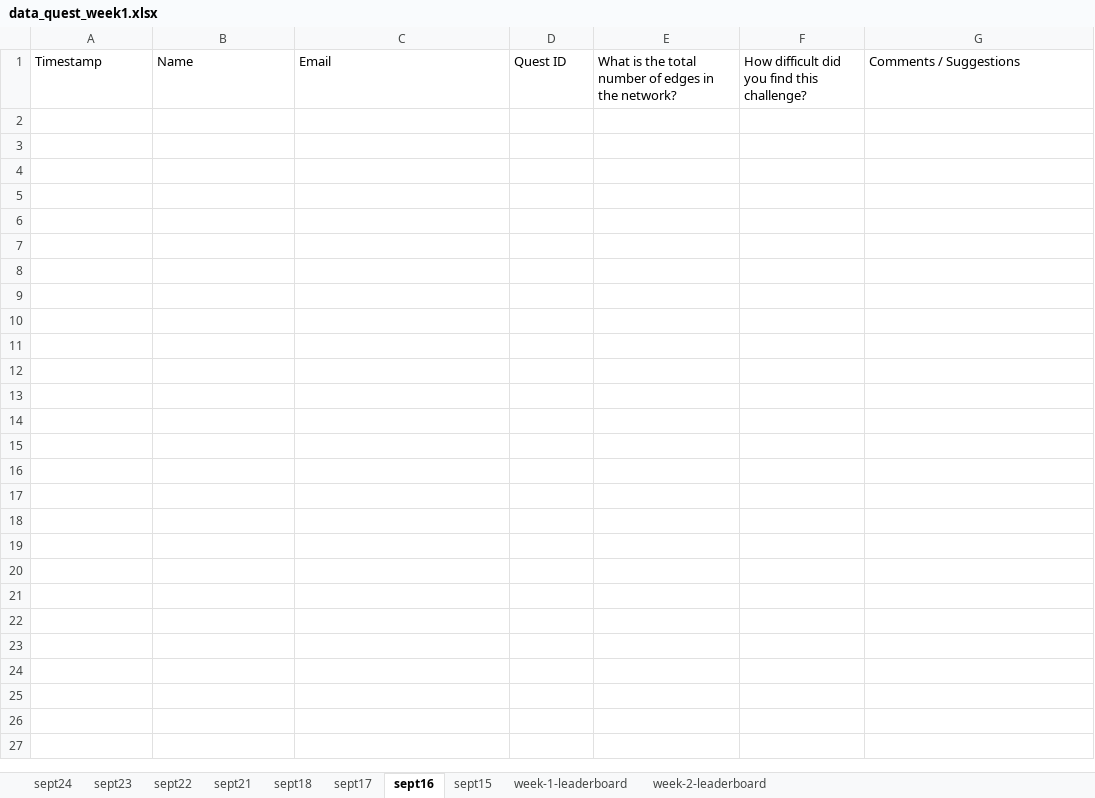
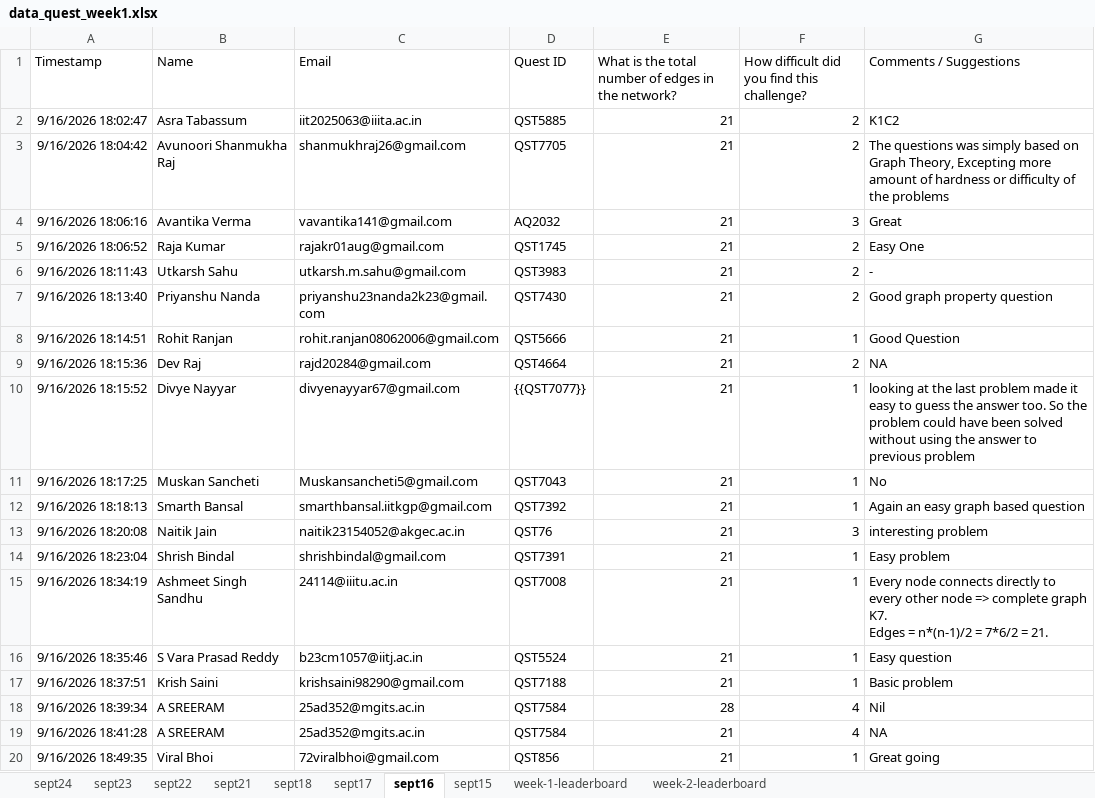
Before and after one commit to ICPC-Amrita/icpc_website, an Excel workbook: icpc_front/public/data/data_quest_week1.xlsx, sheet sept16, drawn as a sheet; only a part is shown; values as stored, in another font and other column widths than the file's, no borders; charts and pictures and table styles not drawn; ↵ is a line break in a cell; the diff covers the shown part only; the diff names each change by its address in the sheet, - before the commit and + after, or states it on an @@ line.

```diff
--- a/icpc_front/public/data/data_quest_week1.xlsx (sheet sept16)
+++ b/icpc_front/public/data/data_quest_week1.xlsx (sheet sept16)
+row 2: 9/16/2026 18:02:47 | Asra Tabassum | iit2025063@iiita.ac.in | QST5885 | 21 | 2 | K1C2
+row 3: 9/16/2026 18:04:42 | Avunoori Shanmukha Raj | shanmukhraj26@gmail.com | QST7705 | 21 | 2 | The questions was simply based on Graph Theory, Excepting more amount of hardness or difficulty of the problems
+row 4: 9/16/2026 18:06:16 | Avantika Verma | vavantika141@gmail.com | AQ2032 | 21 | 3 | Great
+row 5: 9/16/2026 18:06:52 | Raja Kumar | rajakr01aug@gmail.com | QST1745 | 21 | 2 | Easy One
+row 6: 9/16/2026 18:11:43 | Utkarsh Sahu | utkarsh.m.sahu@gmail.com | QST3983 | 21 | 2 | -
+row 7: 9/16/2026 18:13:40 | Priyanshu Nanda | priyanshu23nanda2k23@gmail.com | QST7430 | 21 | 2 | Good graph property question
+row 8: 9/16/2026 18:14:51 | Rohit Ranjan | rohit.ranjan08062006@gmail.com | QST5666 | 21 | 1 | Good Question
+row 9: 9/16/2026 18:15:36 | Dev Raj | rajd20284@gmail.com | QST4664 | 21 | 2 | NA
+row 10: 9/16/2026 18:15:52 | Divye Nayyar | divyenayyar67@gmail.com | {{QST7077}} | 21 | 1 | looking at the last problem made it easy to guess the answer too. So the problem could have been solved without using the answer to previous problem
+row 11: 9/16/2026 18:17:25 | Muskan Sancheti | Muskansancheti5@gmail.com | QST7043 | 21 | 1 | No
+row 12: 9/16/2026 18:18:13 | Smarth Bansal | smarthbansal.iitkgp@gmail.com | QST7392 | 21 | 1 | Again an easy graph based question
+row 13: 9/16/2026 18:20:08 | Naitik Jain | naitik23154052@akgec.ac.in | QST76 | 21 | 3 | interesting problem
+row 14: 9/16/2026 18:23:04 | Shrish Bindal | shrishbindal@gmail.com | QST7391 | 21 | 1 | Easy problem
+row 15: 9/16/2026 18:34:19 | Ashmeet Singh Sandhu | 24114@iiitu.ac.in | QST7008 | 21 | 1 | Every node connects directly to every other node => complete graph K7. ↵ Edges = n*(n-1)/2 = 7*6/2 = 21.
+row 16: 9/16/2026 18:35:46 | S Vara Prasad Reddy | b23cm1057@iitj.ac.in | QST5524 | 21 | 1 | Easy question
+row 17: 9/16/2026 18:37:51 | Krish Saini | krishsaini98290@gmail.com | QST7188 | 21 | 1 | Basic problem
+row 18: 9/16/2026 18:39:34 | A SREERAM | 25ad352@mgits.ac.in | QST7584 | 28 | 4 | Nil
+row 19: 9/16/2026 18:41:28 | A SREERAM | 25ad352@mgits.ac.in | QST7584 | 21 | 4 | NA
+row 20: 9/16/2026 18:49:35 | Viral Bhoi | 72viralbhoi@gmail.com | QST856 | 21 | 1 | Great going
```
Also changed, not shown: 49 added rows elsewhere in this sheet, sheet week-1-leaderboard, sheet sept15.
